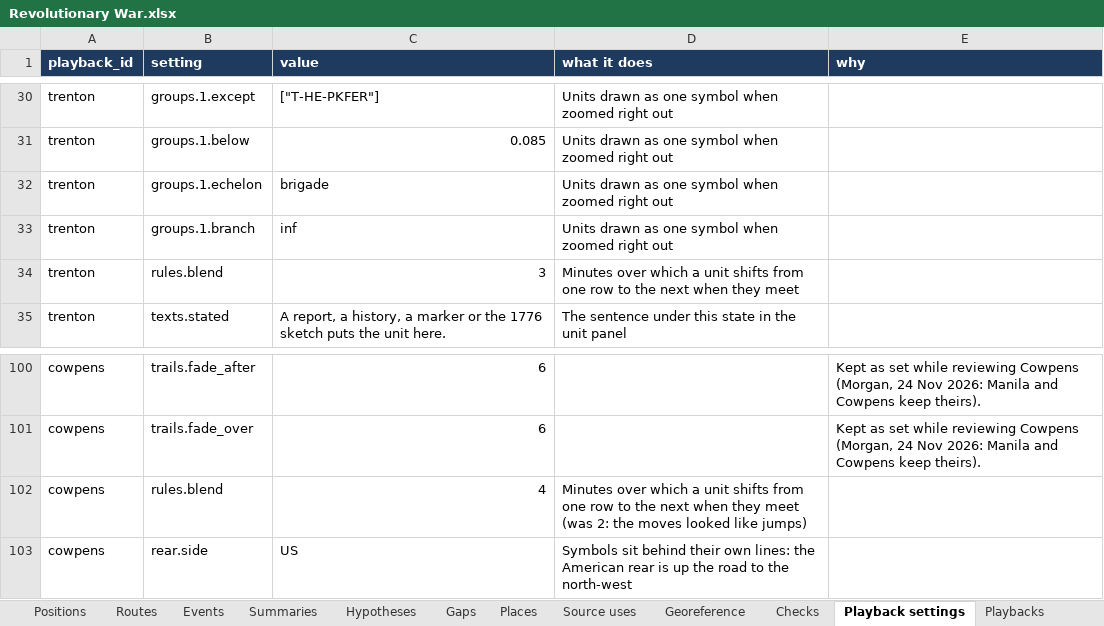
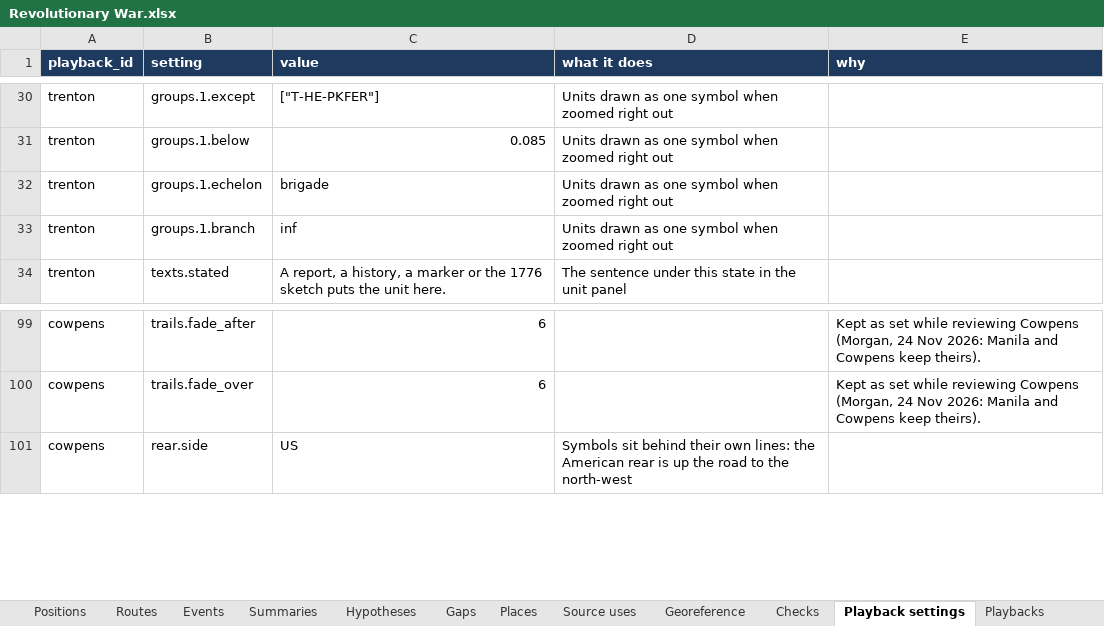
Before and after one commit to mgm9000/WarMapper, an Excel workbook: data/WarMapper battle data/Revolutionary War.xlsx, sheet Playback settings, drawn as a sheet; only a part is shown, gaps mark what is left out; values as stored, in another font and other column widths than the file's, no borders; the diff names each change by its address in the sheet, - before the commit and + after, or states it on an @@ line.

```diff
--- a/data/WarMapper battle data/Revolutionary War.xlsx (sheet Playback settings)
+++ b/data/WarMapper battle data/Revolutionary War.xlsx (sheet Playback settings)
-row 34: trenton | rules.blend | 3 | Minutes over which a unit shifts from one row to the next when they meet
-row 102: cowpens | rules.blend | 4 | Minutes over which a unit shifts from one row to the next when they meet (was 2: the moves looked like jumps)
```
Also changed, not shown: sheet Read me, data/WarMapper battle data/Philippine War.xlsx, data/WarMapper battle data/Sources and notes.xlsx, 17 other files.
